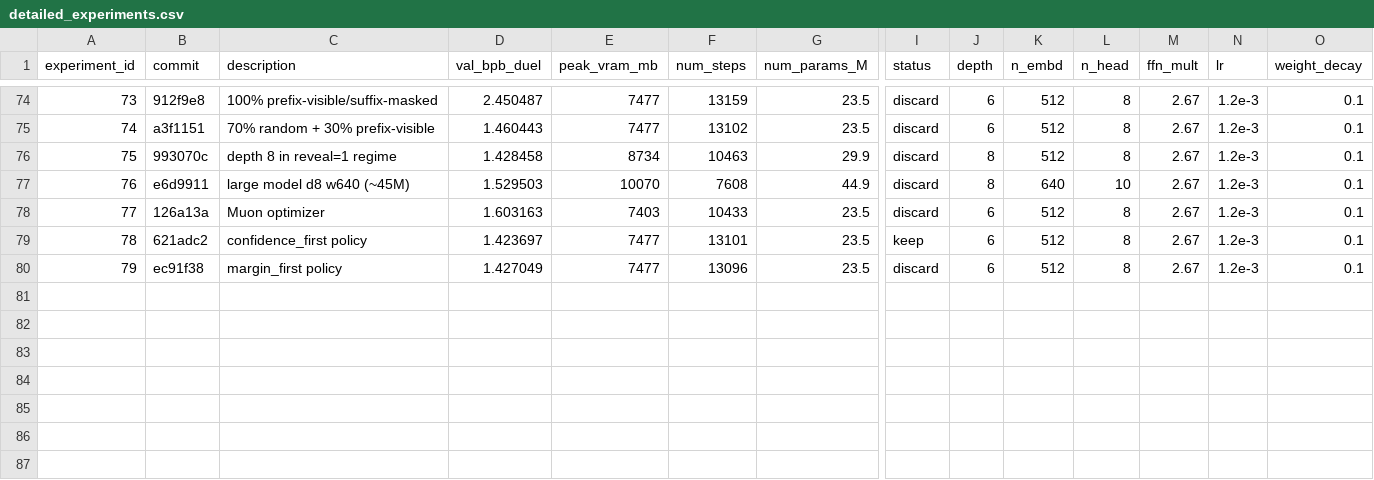
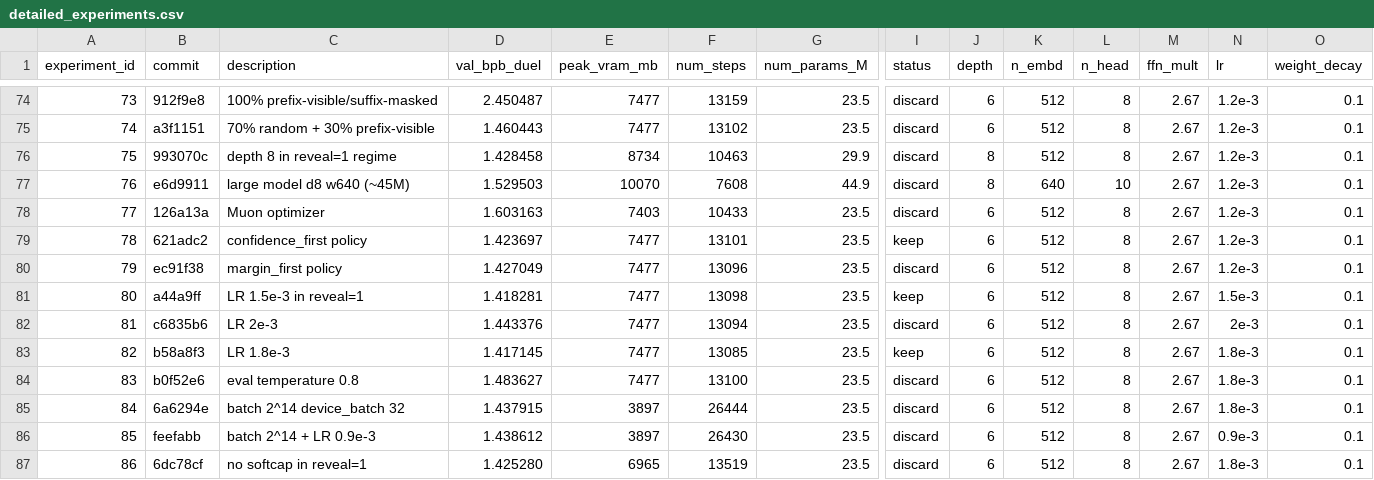
Before and after one commit to zzsi/autoresearch-dllm, a CSV file: detailed_experiments.csv, drawn as a sheet; only a part is shown, gaps mark what is left out; rows hold the shown columns only; the diff names each change by its address in the sheet, - before the commit and + after, or states it on an @@ line.

Commit message:
Timestep conditioning: model knows mask ratio from input

```diff
--- a/detailed_experiments.csv
+++ b/detailed_experiments.csv
+row 81: 80 | a44a9ff | LR 1.5e-3 in reveal=1 | 1.418281 | 7477 | 13098 | 23.5 | keep | 6 | 512 | 8 | 2.67 | 1.5e-3 | 0.1
+row 82: 81 | c6835b6 | LR 2e-3 | 1.443376 | 7477 | 13094 | 23.5 | discard | 6 | 512 | 8 | 2.67 | 2e-3 | 0.1
+row 83: 82 | b58a8f3 | LR 1.8e-3 | 1.417145 | 7477 | 13085 | 23.5 | keep | 6 | 512 | 8 | 2.67 | 1.8e-3 | 0.1
+row 84: 83 | b0f52e6 | eval temperature 0.8 | 1.483627 | 7477 | 13100 | 23.5 | discard | 6 | 512 | 8 | 2.67 | 1.8e-3 | 0.1
+row 85: 84 | 6a6294e | batch 2^14 device_batch 32 | 1.437915 | 3897 | 26444 | 23.5 | discard | 6 | 512 | 8 | 2.67 | 1.8e-3 | 0.1
+row 86: 85 | feefabb | batch 2^14 + LR 0.9e-3 | 1.438612 | 3897 | 26430 | 23.5 | discard | 6 | 512 | 8 | 2.67 | 0.9e-3 | 0.1
+row 87: 86 | 6dc78cf | no softcap in reveal=1 | 1.425280 | 6965 | 13519 | 23.5 | discard | 6 | 512 | 8 | 2.67 | 1.8e-3 | 0.1
```
Also changed, not shown: 2 other files.
